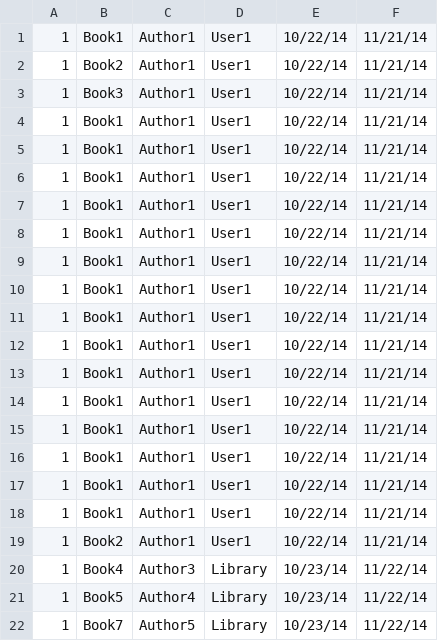
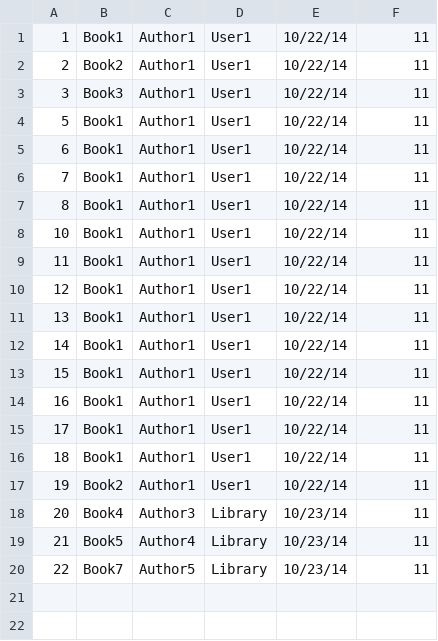
Before and after one commit to calebdre/System-level-project, a CSV file: library.csv, drawn as a sheet.

Commit message:
added better data and better delete

```diff
--- a/library.csv
+++ b/library.csv
@@ -1,22 +1,20 @@
-1,Book1,Author1,User1,10/22/14,11/21/14
-1,Book2,Author1,User1,10/22/14,11/21/14
-1,Book3,Author1,User1,10/22/14,11/21/14
-1,Book1,Author1,User1,10/22/14,11/21/14
-1,Book1,Author1,User1,10/22/14,11/21/14
-1,Book1,Author1,User1,10/22/14,11/21/14
-1,Book1,Author1,User1,10/22/14,11/21/14
-1,Book1,Author1,User1,10/22/14,11/21/14
-1,Book1,Author1,User1,10/22/14,11/21/14
-1,Book1,Author1,User1,10/22/14,11/21/14
-1,Book1,Author1,User1,10/22/14,11/21/14
-1,Book1,Author1,User1,10/22/14,11/21/14
-1,Book1,Author1,User1,10/22/14,11/21/14
-1,Book1,Author1,User1,10/22/14,11/21/14
-1,Book1,Author1,User1,10/22/14,11/21/14
-1,Book1,Author1,User1,10/22/14,11/21/14
-1,Book1,Author1,User1,10/22/14,11/21/14
-1,Book1,Author1,User1,10/22/14,11/21/14
-1,Book2,Author1,User1,10/22/14,11/21/14
-1,Book4,Author3,Library,10/23/14,11/22/14
-1,Book5,Author4,Library,10/23/14,11/22/14
-1,Book7,Author5,Library,10/23/14,11/22/14
+1,Book1,Author1,User1,10/22/14,11
+2,Book2,Author1,User1,10/22/14,11
+3,Book3,Author1,User1,10/22/14,11
+5,Book1,Author1,User1,10/22/14,11
+6,Book1,Author1,User1,10/22/14,11
+7,Book1,Author1,User1,10/22/14,11
+8,Book1,Author1,User1,10/22/14,11
+10,Book1,Author1,User1,10/22/14,11
+11,Book1,Author1,User1,10/22/14,11
+12,Book1,Author1,User1,10/22/14,11
+13,Book1,Author1,User1,10/22/14,11
+14,Book1,Author1,User1,10/22/14,11
+15,Book1,Author1,User1,10/22/14,11
+16,Book1,Author1,User1,10/22/14,11
+17,Book1,Author1,User1,10/22/14,11
+18,Book1,Author1,User1,10/22/14,11
+19,Book2,Author1,User1,10/22/14,11
+20,Book4,Author3,Library,10/23/14,11
+21,Book5,Author4,Library,10/23/14,11
+22,Book7,Author5,Library,10/23/14,11
```
Also changed, not shown: 1 other file.
